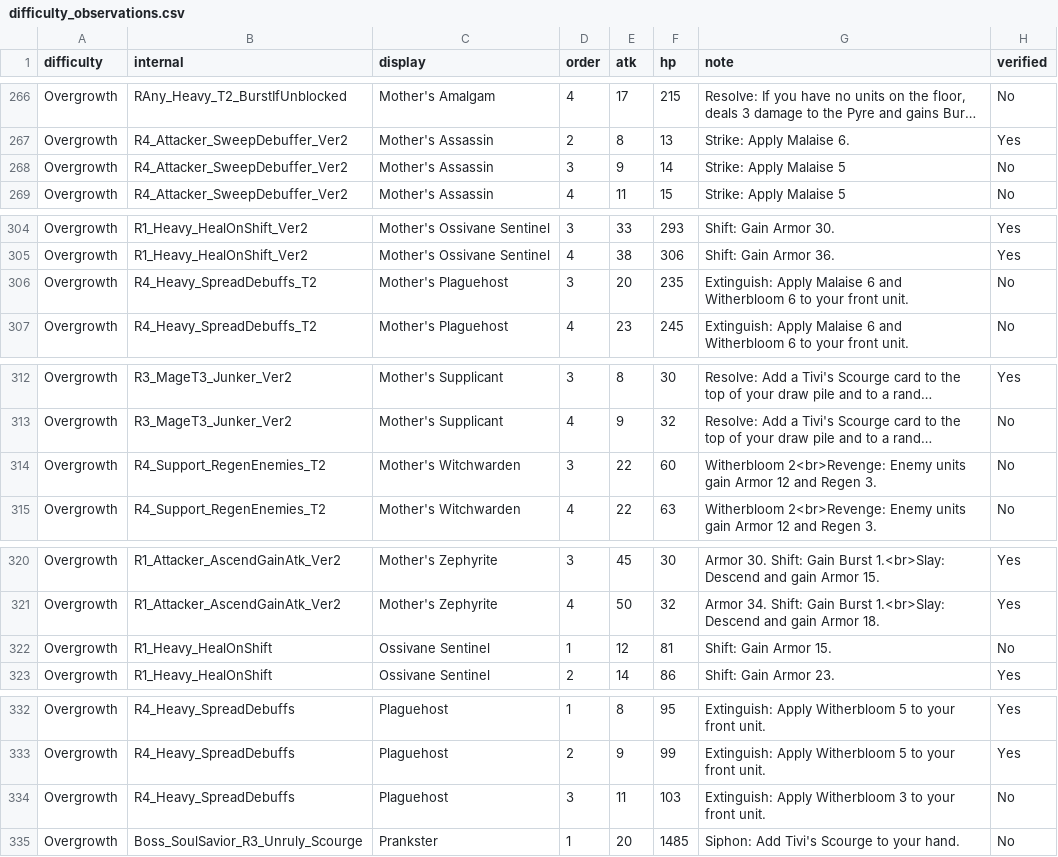
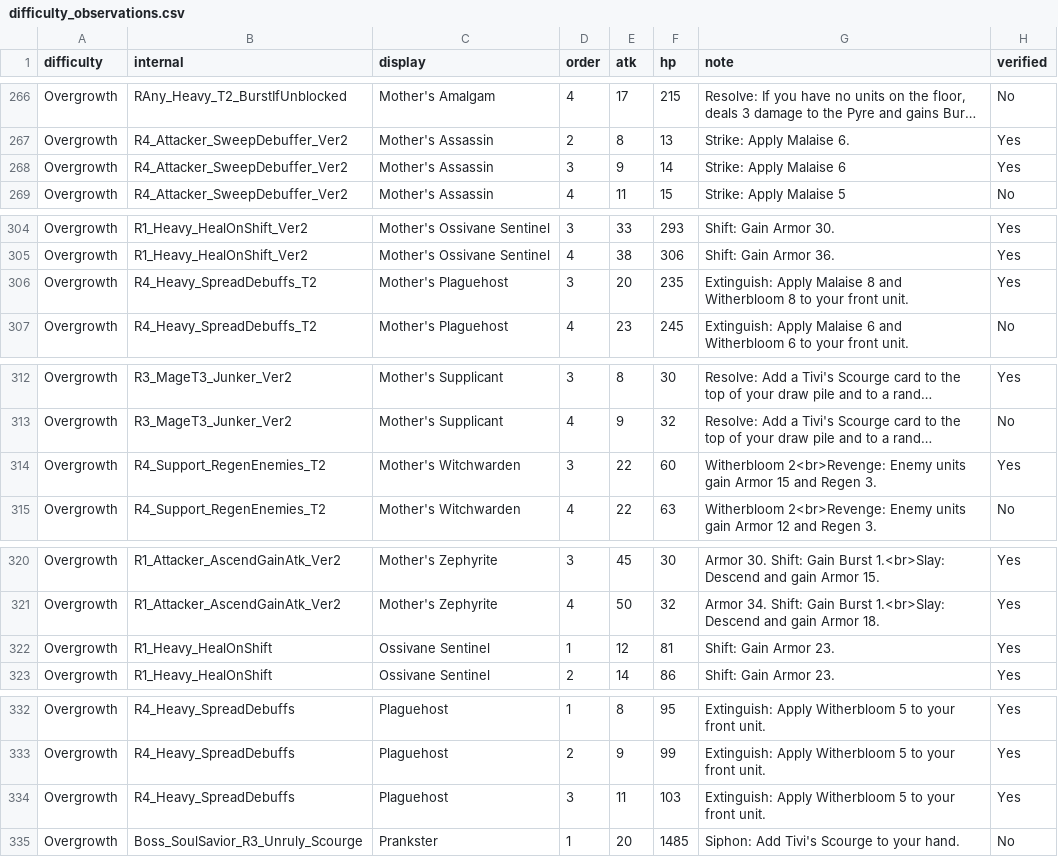
Before and after one commit to mashpanic/sstracker, a CSV file: difficulty_observations.csv, drawn as a sheet; only a part is shown, gaps mark what is left out; long unchanged cells end in …; the diff covers the shown part only; the diff names each change by its address in the sheet, - before the commit and + after, or states it on an @@ line.

```diff
--- a/difficulty_observations.csv
+++ b/difficulty_observations.csv
-G268 (note): Strike: Apply Malaise 5
+G268 (note): Strike: Apply Malaise 6
-H268 (verified): No
+H268 (verified): Yes
-G306 (note): …Apply Malaise 6 and Witherbloom 6 to your…
+G306 (note): …Apply Malaise 8 and Witherbloom 8 to your…
-H306 (verified): No
+H306 (verified): Yes
-G314 (note): …gain Armor 12 and Regen…
+G314 (note): …gain Armor 15 and Regen…
-H314 (verified): No
+H314 (verified): Yes
-G322 (note): Shift: Gain Armor 15.
+G322 (note): Shift: Gain Armor 23.
-H322 (verified): No
+H322 (verified): Yes
-G334 (note): …Apply Witherbloom 3 to your…
+G334 (note): …Apply Witherbloom 5 to your…
-H334 (verified): No
+H334 (verified): Yes
```
Also changed, not shown: 36 edited cells elsewhere in this file, 1 other file.
